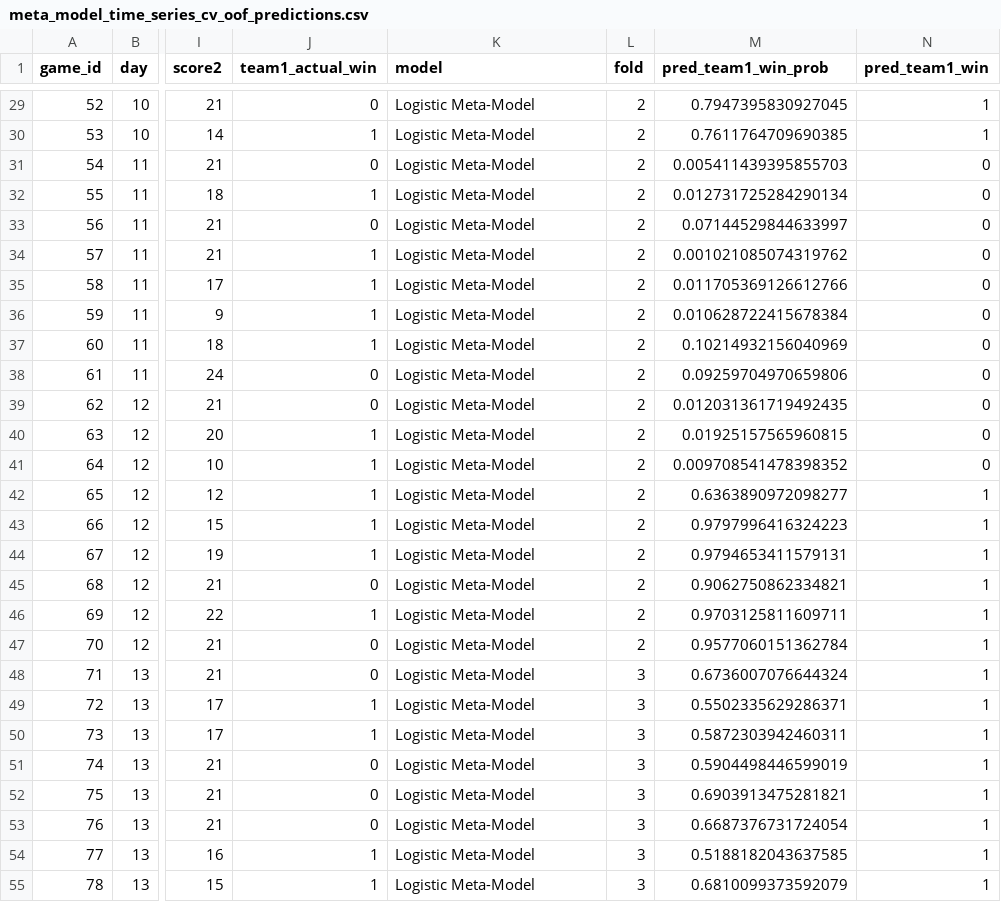
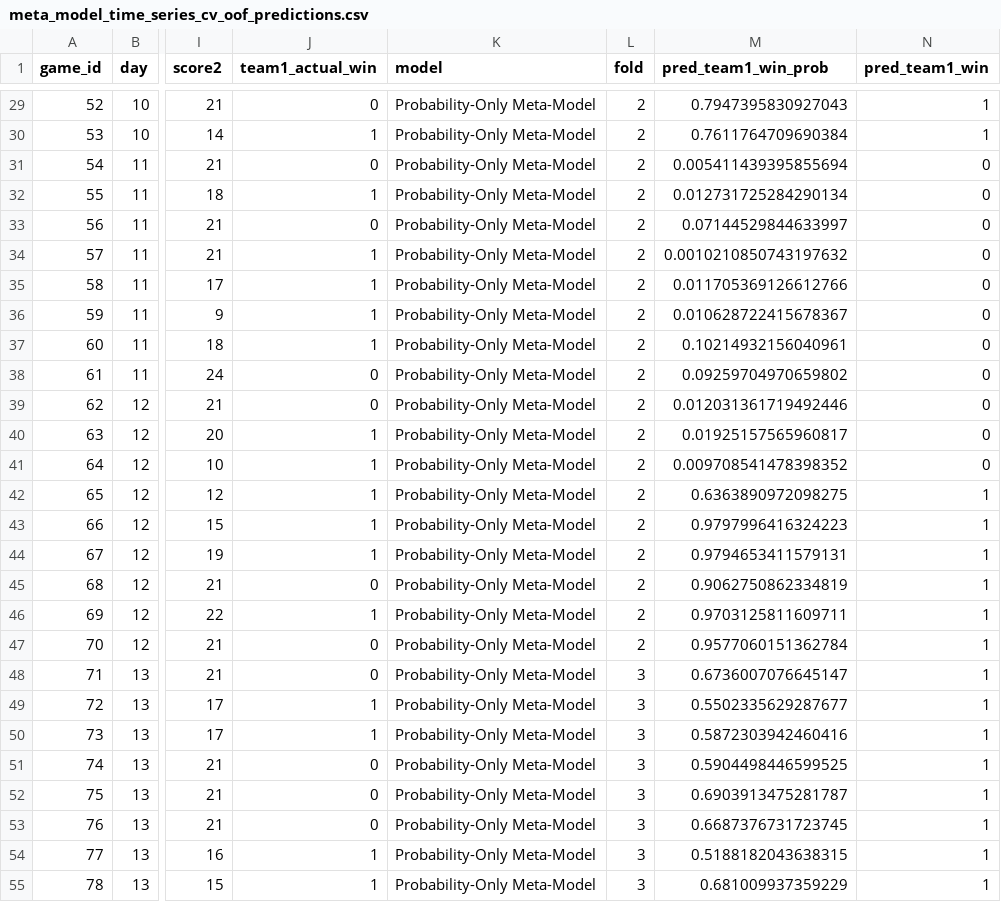
Before and after one commit to colechar-oss/Ping-Pong-Data-Analysis-Dashboard, a CSV file: docs/ML Data/meta_model_time_series_cv_oof_predictions.csv, drawn as a sheet; only a part is shown, gaps mark what is left out; the diff covers the shown part only; the diff names each change by its address in the sheet, - before the commit and + after, or states it on an @@ line.

```diff
--- a/docs/ML Data/meta_model_time_series_cv_oof_predictions.csv
+++ b/docs/ML Data/meta_model_time_series_cv_oof_predictions.csv
-K29:K55 (model): Logistic Meta-Model
+K29:K55 (model): Probability-Only Meta-Model
-M29 (pred_team1_win_prob): 0.7947395830927045
+M29 (pred_team1_win_prob): 0.7947395830927043
-M30 (pred_team1_win_prob): 0.7611764709690385
+M30 (pred_team1_win_prob): 0.7611764709690384
-M31 (pred_team1_win_prob): 0.005411439395855703
+M31 (pred_team1_win_prob): 0.005411439395855694
-M34 (pred_team1_win_prob): 0.001021085074319762
+M34 (pred_team1_win_prob): 0.0010210850743197632
-M36 (pred_team1_win_prob): 0.010628722415678384
+M36 (pred_team1_win_prob): 0.010628722415678367
-M37 (pred_team1_win_prob): 0.10214932156040969
+M37 (pred_team1_win_prob): 0.10214932156040961
-M38 (pred_team1_win_prob): 0.09259704970659806
+M38 (pred_team1_win_prob): 0.09259704970659802
-M39 (pred_team1_win_prob): 0.012031361719492435
+M39 (pred_team1_win_prob): 0.012031361719492446
-M40 (pred_team1_win_prob): 0.01925157565960815
+M40 (pred_team1_win_prob): 0.01925157565960817
-M42 (pred_team1_win_prob): 0.6363890972098277
+M42 (pred_team1_win_prob): 0.6363890972098275
-M45 (pred_team1_win_prob): 0.9062750862334821
+M45 (pred_team1_win_prob): 0.9062750862334819
-M48 (pred_team1_win_prob): 0.6736007076644324
+M48 (pred_team1_win_prob): 0.6736007076645147
-M49 (pred_team1_win_prob): 0.5502335629286371
+M49 (pred_team1_win_prob): 0.5502335629287677
-M50 (pred_team1_win_prob): 0.5872303942460311
+M50 (pred_team1_win_prob): 0.5872303942460416
-M51 (pred_team1_win_prob): 0.5904498446599019
+M51 (pred_team1_win_prob): 0.5904498446599525
-M52 (pred_team1_win_prob): 0.6903913475281821
+M52 (pred_team1_win_prob): 0.6903913475281787
-M53 (pred_team1_win_prob): 0.6687376731724054
+M53 (pred_team1_win_prob): 0.6687376731723745
-M54 (pred_team1_win_prob): 0.5188182043637585
+M54 (pred_team1_win_prob): 0.5188182043638315
-M55 (pred_team1_win_prob): 0.6810099373592079
+M55 (pred_team1_win_prob): 0.681009937359229
```
Also changed, not shown: 143 edited cells elsewhere in this file, docs/ML Data/meta_model_time_series_cv_folds.csv, docs/ML Data/meta_model_time_series_cv_summary.csv, 30 other files.
